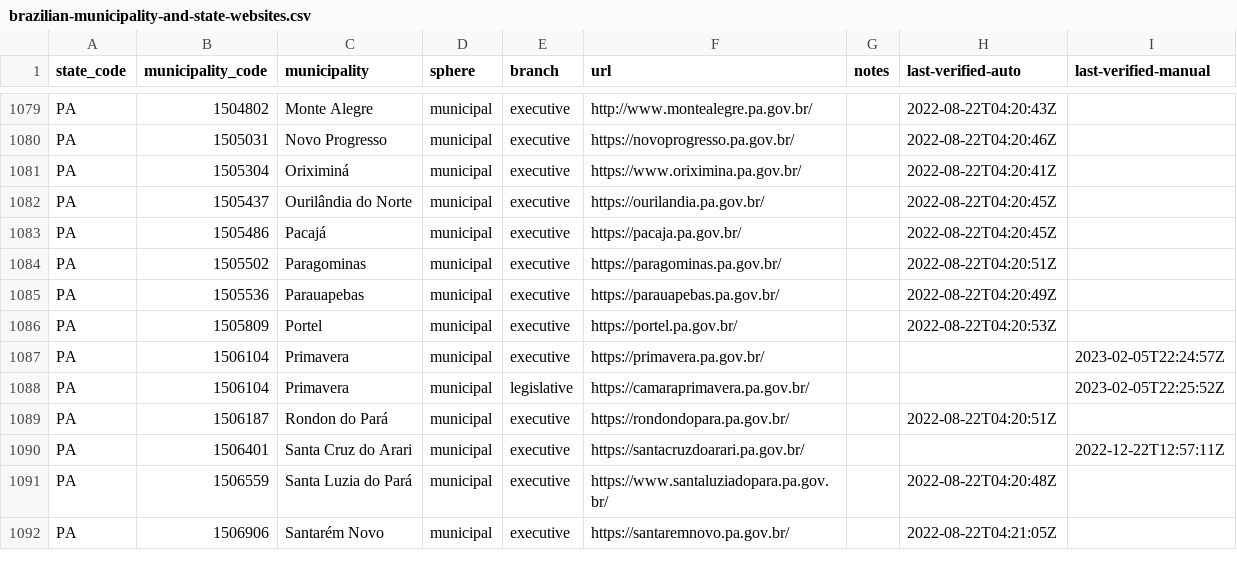
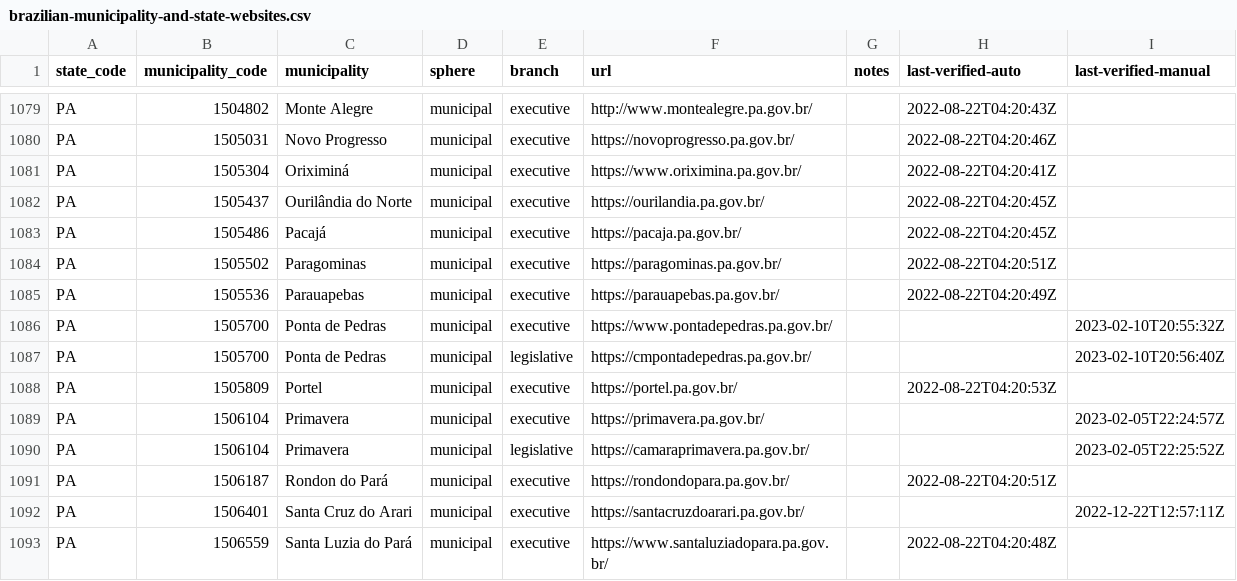
Before and after one commit to augusto-herrmann/transparencia-dados-abertos-brasil, a CSV file: data/valid/brazilian-municipality-and-state-websites.csv, drawn as a sheet; only a part is shown, gaps mark what is left out; the shorter side is filled out with more unchanged rows; the diff names each change by its address in the sheet, - before the commit and + after, or states it on an @@ line.

```diff
--- a/data/valid/brazilian-municipality-and-state-websites.csv
+++ b/data/valid/brazilian-municipality-and-state-websites.csv
+row 1086: PA | 1505700 | Ponta de Pedras | municipal | executive | https://www.pontadepedras.pa.gov.br/ |  |  | 2023-02-10T20:55:32Z
+row 1087: PA | 1505700 | Ponta de Pedras | municipal | legislative | https://cmpontadepedras.pa.gov.br/ |  |  | 2023-02-10T20:56:40Z
```
Also changed, not shown: data/valid/brazilian-transparency-and-open-data-portals.csv.
